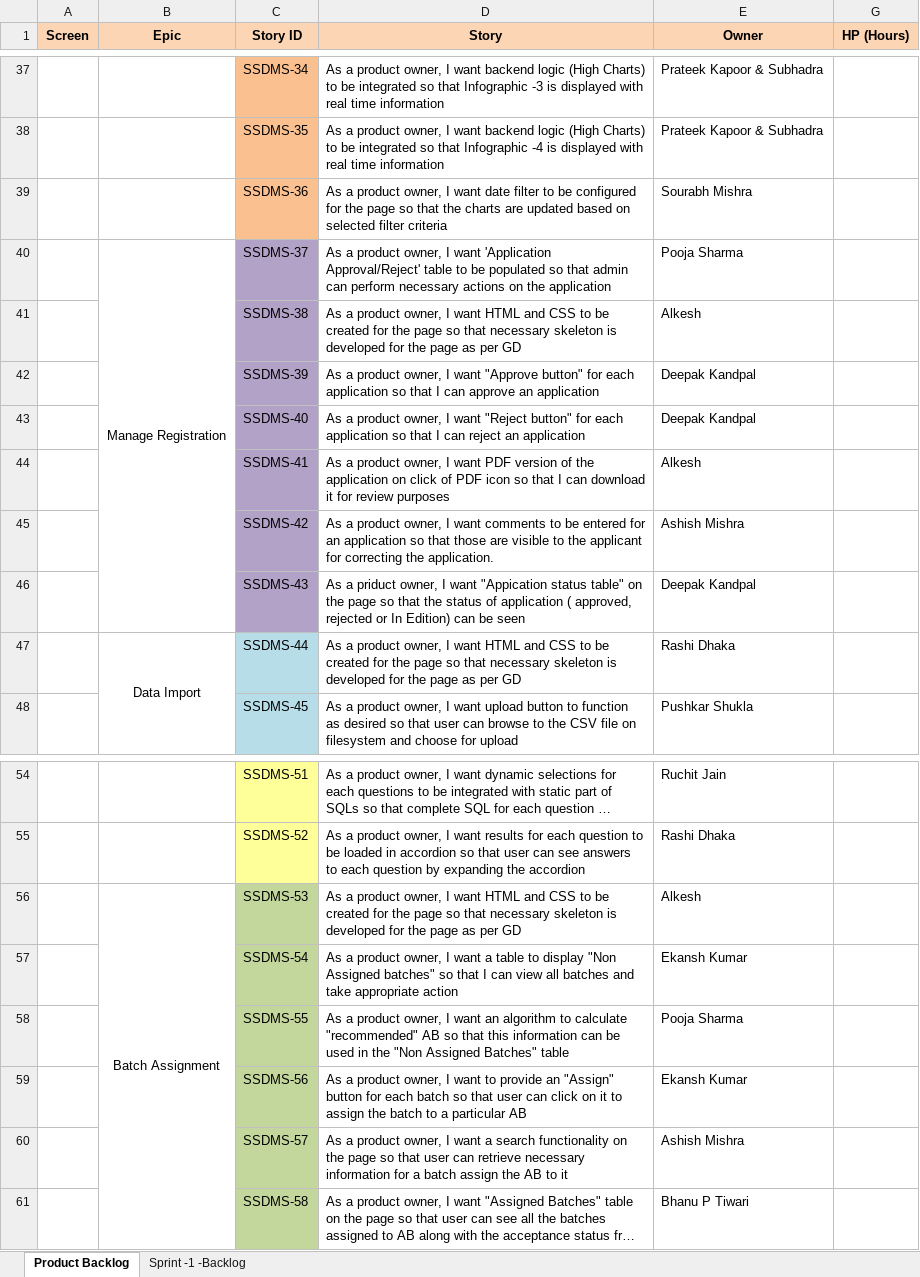
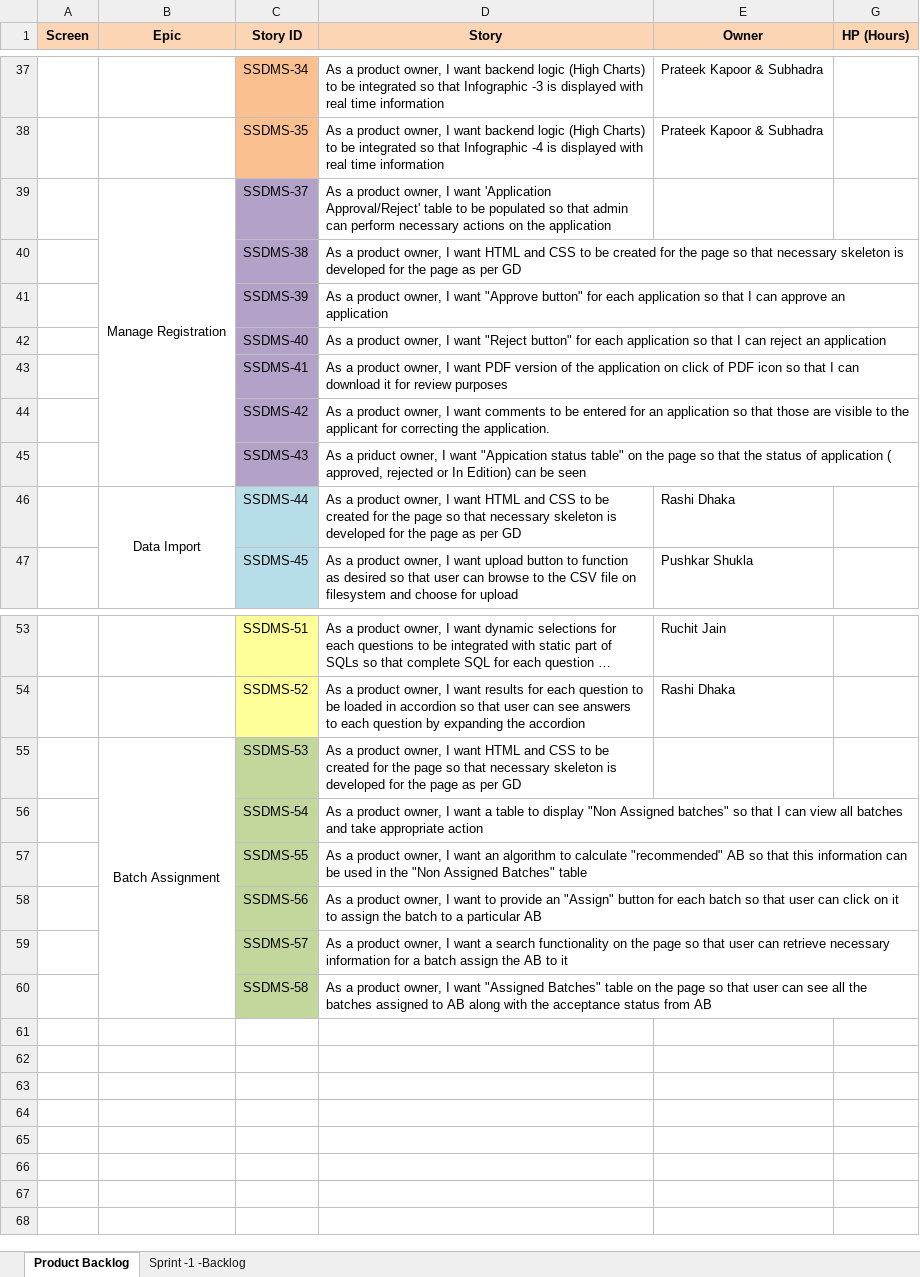
Before and after one commit to SmaltAndBeryl/Internship_2017, an Excel workbook: SSDMS_Requirements/Backlog/Backlog.xlsx, sheet Product Backlog, drawn as a sheet; only a part is shown, gaps mark what is left out; long unchanged cells end in …; values as stored, in another font and other column widths than the file's, no borders; removed rows and columns are numbered as before the commit, all else as after; the diff names each change by its address in the sheet, - before the commit and + after, or states it on an @@ line.

Commit message:
Author        :Prateek Kapoor Story ID      :SSDMS 36 Task          : Story Deleted Description   : Story ID SSDMS 36 Deleted because it was not a requirement

```diff
--- a/SSDMS_Requirements/Backlog/Backlog.xlsx (sheet Product Backlog)
+++ b/SSDMS_Requirements/Backlog/Backlog.xlsx (sheet Product Backlog)
-row 39:  |  | SSDMS-36 | As a product owner, I want date filter to be configured for the page so that the charts are updated based on selected filter criteria | Sourabh Mishra
-E39 (Owner): Pooja Sharma
+E39 (Owner): (empty)
-E40 (Owner): Alkesh
+E40 (Owner): (empty)
-E41:E42 (Owner): Deepak Kandpal
+E41:E42 (Owner): (empty)
-E43 (Owner): Alkesh
+E43 (Owner): (empty)
-E44 (Owner): Ashish Mishra
+E44 (Owner): (empty)
-E45 (Owner): Deepak Kandpal
+E45 (Owner): (empty)
-E55 (Owner): Alkesh
+E55 (Owner): (empty)
-E56 (Owner): Ekansh Kumar
+E56 (Owner): (empty)
-E57 (Owner): Pooja Sharma
+E57 (Owner): (empty)
-E58 (Owner): Ekansh Kumar
+E58 (Owner): (empty)
-E59 (Owner): Ashish Mishra
+E59 (Owner): (empty)
-E60 (Owner): Bhanu P Tiwari
+E60 (Owner): (empty)
```
